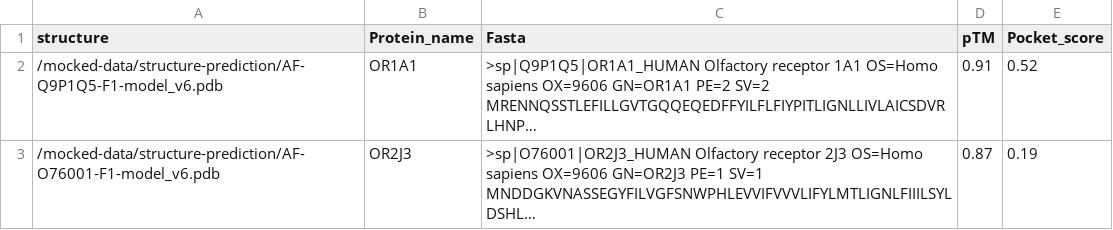
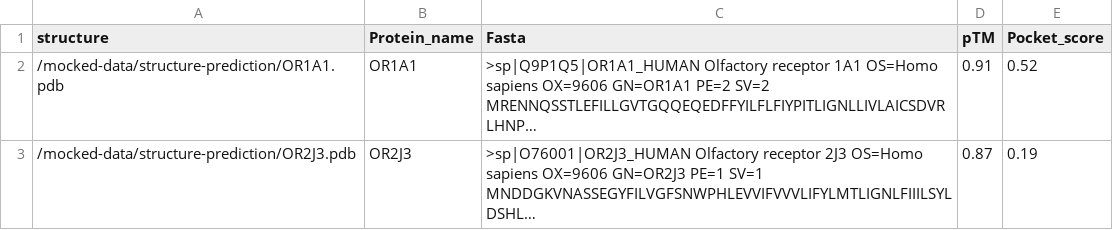
Before and after one commit to Zeira-AI/workflow-data, a CSV file: public/mocked-data/structure-prediction.csv, drawn as a sheet; long unchanged cells end in …; the diff names each change by its address in the sheet, - before the commit and + after, or states it on an @@ line.

Commit message:
Update structure-prediction CSV: replace AlphaFold URLs with local PDB files.

```diff
--- a/public/mocked-data/structure-prediction.csv
+++ b/public/mocked-data/structure-prediction.csv
-A2 (structure): /mocked-data/structure-prediction/AF-Q9P1Q5-F1-model_v6.pdb
+A2 (structure): /mocked-data/structure-prediction/OR1A1.pdb
-A3 (structure): /mocked-data/structure-prediction/AF-O76001-F1-model_v6.pdb
+A3 (structure): /mocked-data/structure-prediction/OR2J3.pdb
```
Also changed, not shown: 2 other files.
